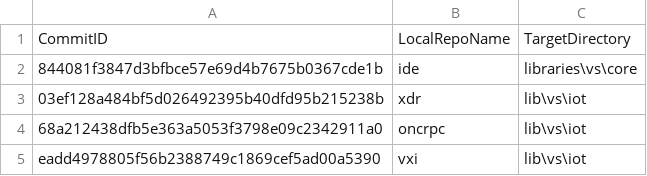
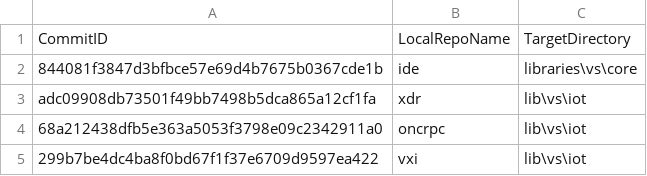
Before and after one commit to ATECoder/dn.vxi11, a CSV file: externalReposCommits.csv, drawn as a sheet.

```diff
--- a/externalReposCommits.csv
+++ b/externalReposCommits.csv
@@ -2,4 +2,4 @@ CommitID,LocalRepoName,TargetDirectory
 844081f3847d3bfbce57e69d4b7675b0367cde1b,ide,libraries\vs\core
-03ef128a484bf5d026492395b40dfd95b215238b,xdr,lib\vs\iot
+adc09908db73501f49bb7498b5dca865a12cf1fa,xdr,lib\vs\iot
 68a212438dfb5e363a5053f3798e09c2342911a0,oncrpc,lib\vs\iot
-eadd4978805f56b2388749c1869cef5ad00a5390,vxi,lib\vs\iot
+299b7be4dc4ba8f0bd67f1f37e6709d9597ea422,vxi,lib\vs\iot
```
Also changed, not shown: 3 other files.
